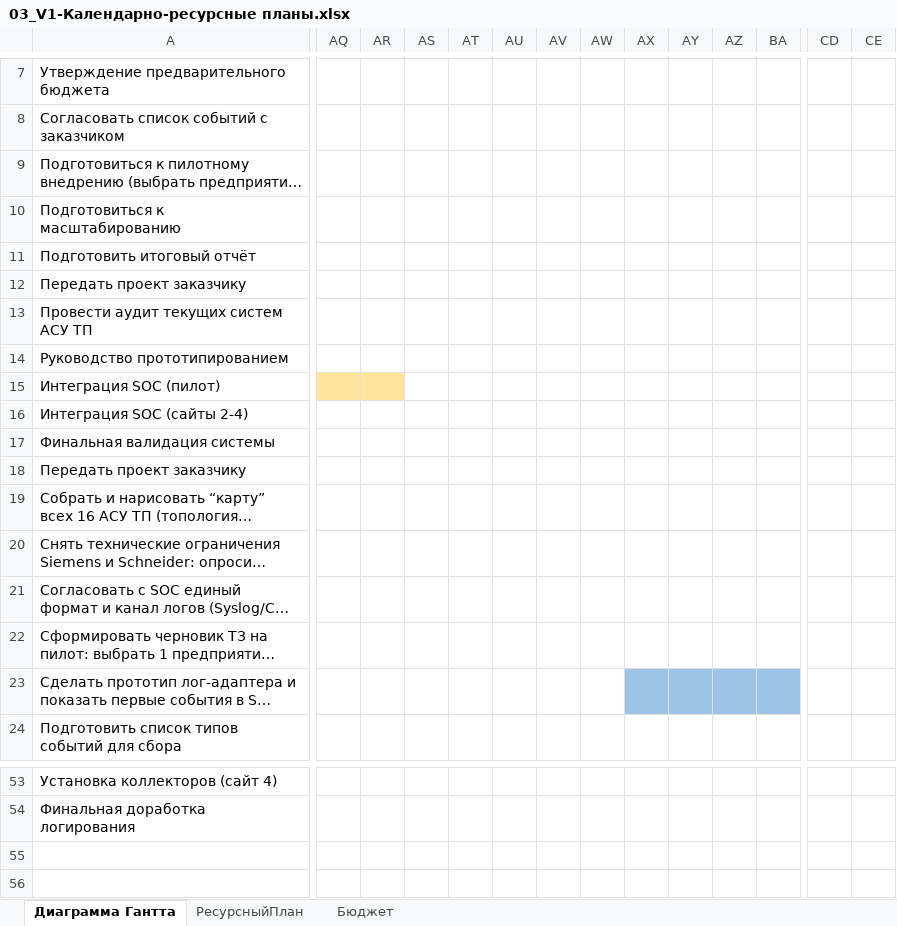
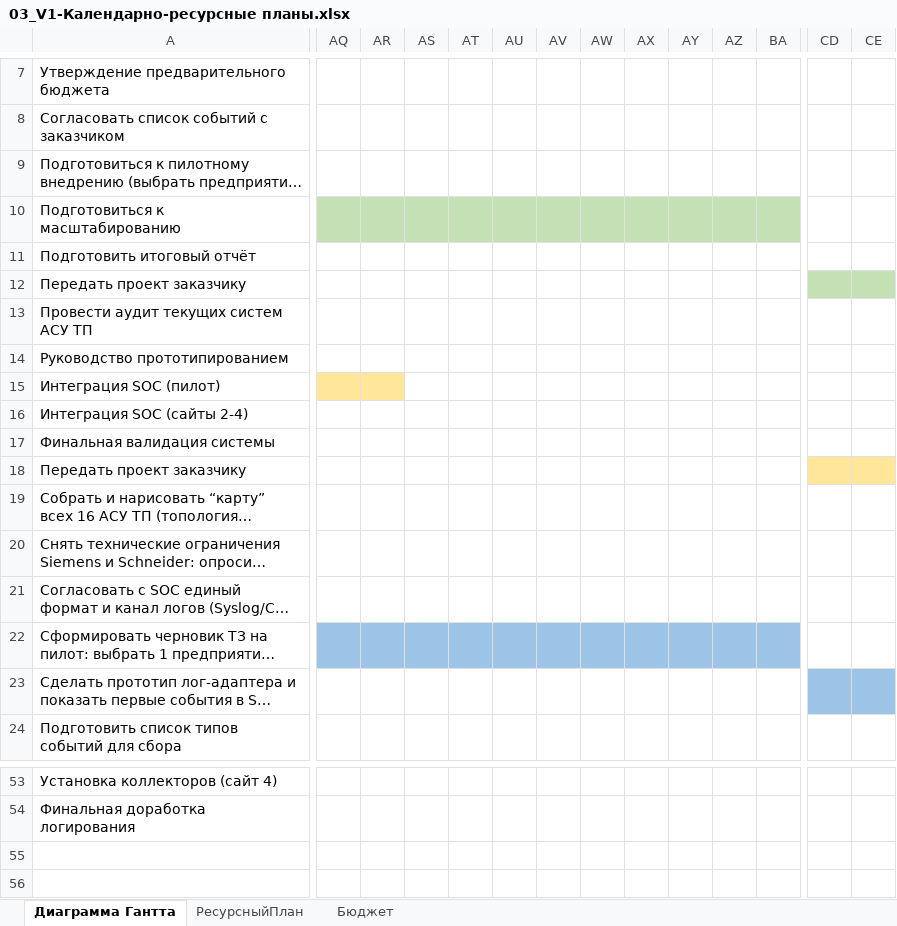
Before and after one commit to vit81g/Cybersecurity_HSE, an Excel workbook: HomeWorks/prom_CS/HW03/03_V1-Календарно-ресурсные планы.xlsx, sheet Диаграмма Гантта, drawn as a sheet; only a part is shown, gaps mark what is left out; long unchanged cells end in …; values as stored, in another font and other column widths than the file's, no borders; rows hold the shown columns only; the diff covers the shown part only; the diff names each change by its address in the sheet, - before the commit and + after, or states it on an @@ line.

```diff
--- a/HomeWorks/prom_CS/HW03/03_V1-Календарно-ресурсные планы.xlsx (sheet Диаграмма Гантта)
+++ b/HomeWorks/prom_CS/HW03/03_V1-Календарно-ресурсные планы.xlsx (sheet Диаграмма Гантта)
-AQ10:BA10 fill: none
+AQ10:BA10 fill: #C5E0B4
-CD12:CE12 fill: none
+CD12:CE12 fill: #C5E0B4
-CD18:CE18 fill: none
+CD18:CE18 fill: #FFE699
-AQ22:BA22 fill: none
+AQ22:BA22 fill: #9DC3E6
-AX23:BA23 fill: #9DC3E6
+AX23:BA23 fill: none
-CD23:CE23 fill: none
+CD23:CE23 fill: #9DC3E6
-row 55: (empty)
+row 55: (empty)
```
Also changed, not shown: cell formats and merged cells elsewhere in this sheet, 8 other files.
